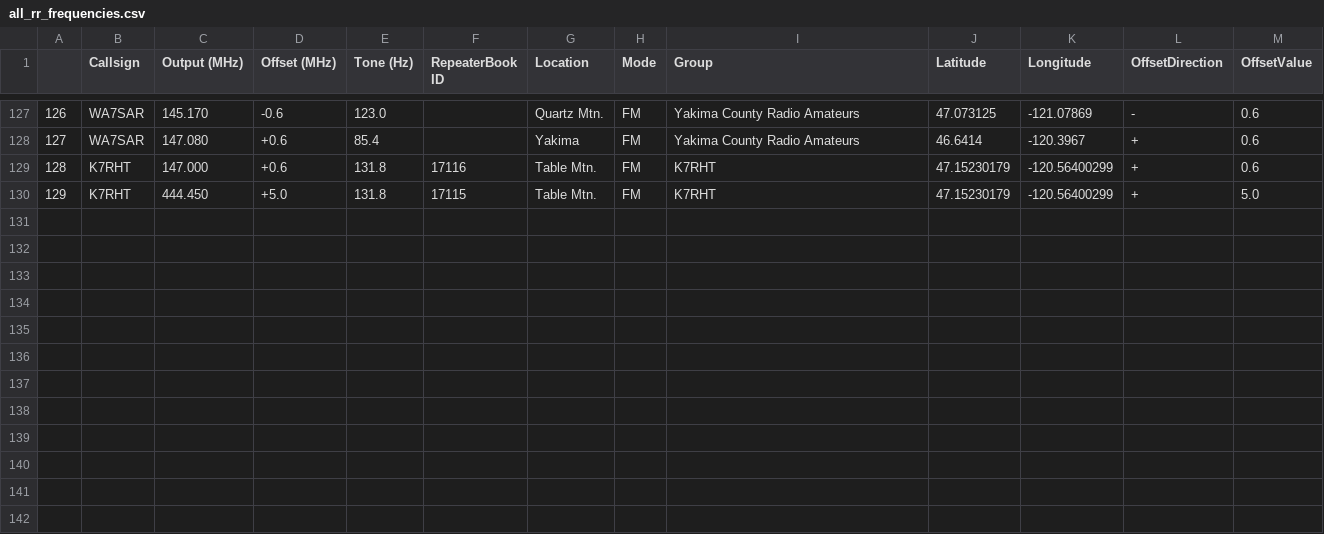
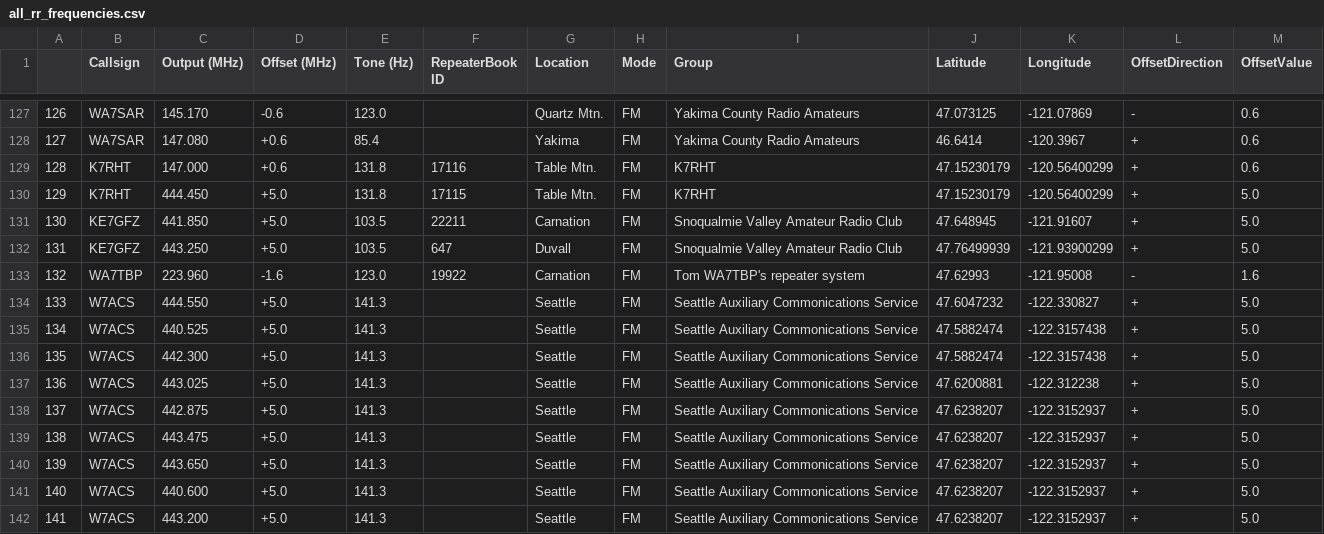
Before and after one commit to QCaudron/repeater_roundabout, a CSV file: assets/programming_files/all_rr_frequencies.csv, drawn as a sheet; only a part is shown, gaps mark what is left out; the diff names each change by its address in the sheet, - before the commit and + after, or states it on an @@ line.

```diff
--- a/assets/programming_files/all_rr_frequencies.csv
+++ b/assets/programming_files/all_rr_frequencies.csv
+row 131: 130 | KE7GFZ | 441.850 | +5.0 | 103.5 | 22211 | Carnation | FM | Snoqualmie Valley Amateur Radio Club | 47.648945 | -121.91607 | + | 5.0
+row 132: 131 | KE7GFZ | 443.250 | +5.0 | 103.5 | 647 | Duvall | FM | Snoqualmie Valley Amateur Radio Club | 47.76499939 | -121.93900299 | + | 5.0
+row 133: 132 | WA7TBP | 223.960 | -1.6 | 123.0 | 19922 | Carnation | FM | Tom WA7TBP's repeater system | 47.62993 | -121.95008 | - | 1.6
+row 134: 133 | W7ACS | 444.550 | +5.0 | 141.3 |  | Seattle | FM | Seattle Auxiliary Commonications Service | 47.6047232 | -122.330827 | + | 5.0
+row 135: 134 | W7ACS | 440.525 | +5.0 | 141.3 |  | Seattle | FM | Seattle Auxiliary Commonications Service | 47.5882474 | -122.3157438 | + | 5.0
+row 136: 135 | W7ACS | 442.300 | +5.0 | 141.3 |  | Seattle | FM | Seattle Auxiliary Commonications Service | 47.5882474 | -122.3157438 | + | 5.0
+row 137: 136 | W7ACS | 443.025 | +5.0 | 141.3 |  | Seattle | FM | Seattle Auxiliary Commonications Service | 47.6200881 | -122.312238 | + | 5.0
+row 138: 137 | W7ACS | 442.875 | +5.0 | 141.3 |  | Seattle | FM | Seattle Auxiliary Commonications Service | 47.6238207 | -122.3152937 | + | 5.0
+row 139: 138 | W7ACS | 443.475 | +5.0 | 141.3 |  | Seattle | FM | Seattle Auxiliary Commonications Service | 47.6238207 | -122.3152937 | + | 5.0
+row 140: 139 | W7ACS | 443.650 | +5.0 | 141.3 |  | Seattle | FM | Seattle Auxiliary Commonications Service | 47.6238207 | -122.3152937 | + | 5.0
+row 141: 140 | W7ACS | 440.600 | +5.0 | 141.3 |  | Seattle | FM | Seattle Auxiliary Commonications Service | 47.6238207 | -122.3152937 | + | 5.0
+row 142: 141 | W7ACS | 443.200 | +5.0 | 141.3 |  | Seattle | FM | Seattle Auxiliary Commonications Service | 47.6238207 | -122.3152937 | + | 5.0
```
Also changed, not shown: assets/programming_files/rr_frequencies.csv, 8 other files.
